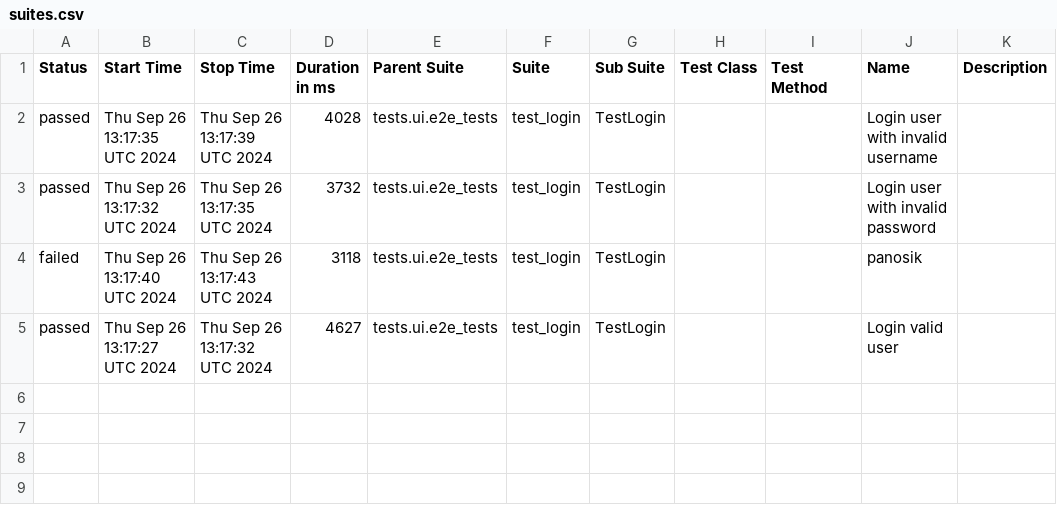
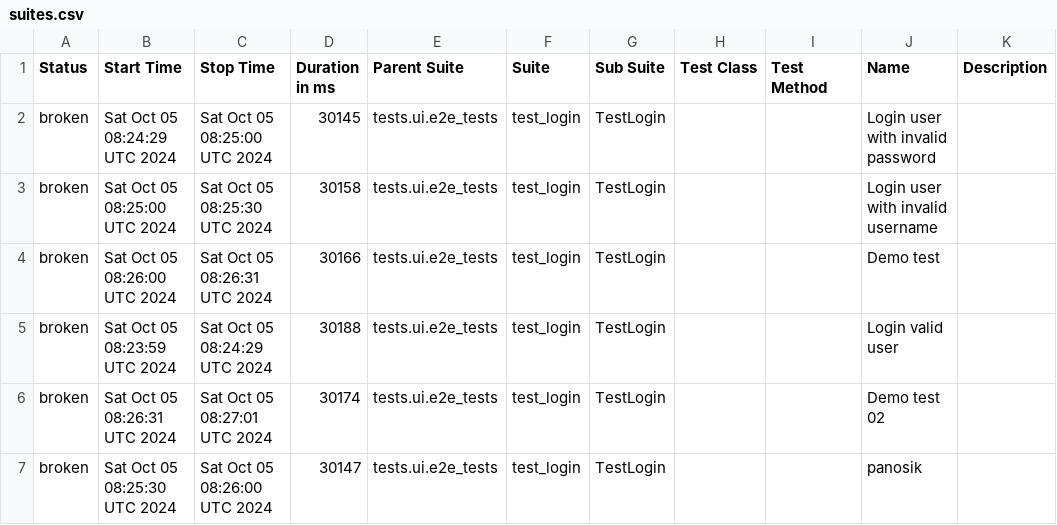
Before and after one commit to pizzday/PythonPlaywrightFramework3, a CSV file: data/suites.csv, drawn as a sheet.

```diff
--- a/data/suites.csv
+++ b/data/suites.csv
@@ -1,5 +1,7 @@
 "Status","Start Time","Stop Time","Duration in ms","Parent Suite","Suite","Sub Suite","Test Class","Test Method","Name","Description"
-"passed","Thu Sep 26 13:17:35 UTC 2024","Thu Sep 26 13:17:39 UTC 2024","4028","tests.ui.e2e_tests","test_login","TestLogin","","","Login user with invalid username",""
-"passed","Thu Sep 26 13:17:32 UTC 2024","Thu Sep 26 13:17:35 UTC 2024","3732","tests.ui.e2e_tests","test_login","TestLogin","","","Login user with invalid password",""
-"failed","Thu Sep 26 13:17:40 UTC 2024","Thu Sep 26 13:17:43 UTC 2024","3118","tests.ui.e2e_tests","test_login","TestLogin","","","panosik",""
-"passed","Thu Sep 26 13:17:27 UTC 2024","Thu Sep 26 13:17:32 UTC 2024","4627","tests.ui.e2e_tests","test_login","TestLogin","","","Login valid user",""
+"broken","Sat Oct 05 08:24:29 UTC 2024","Sat Oct 05 08:25:00 UTC 2024","30145","tests.ui.e2e_tests","test_login","TestLogin","","","Login user with invalid password",""
+"broken","Sat Oct 05 08:25:00 UTC 2024","Sat Oct 05 08:25:30 UTC 2024","30158","tests.ui.e2e_tests","test_login","TestLogin","","","Login user with invalid username",""
+"broken","Sat Oct 05 08:26:00 UTC 2024","Sat Oct 05 08:26:31 UTC 2024","30166","tests.ui.e2e_tests","test_login","TestLogin","","","Demo test",""
+"broken","Sat Oct 05 08:23:59 UTC 2024","Sat Oct 05 08:24:29 UTC 2024","30188","tests.ui.e2e_tests","test_login","TestLogin","","","Login valid user",""
+"broken","Sat Oct 05 08:26:31 UTC 2024","Sat Oct 05 08:27:01 UTC 2024","30174","tests.ui.e2e_tests","test_login","TestLogin","","","Demo test 02",""
+"broken","Sat Oct 05 08:25:30 UTC 2024","Sat Oct 05 08:26:00 UTC 2024","30147","tests.ui.e2e_tests","test_login","TestLogin","","","panosik",""
```
Also changed, not shown: 42 other files.
